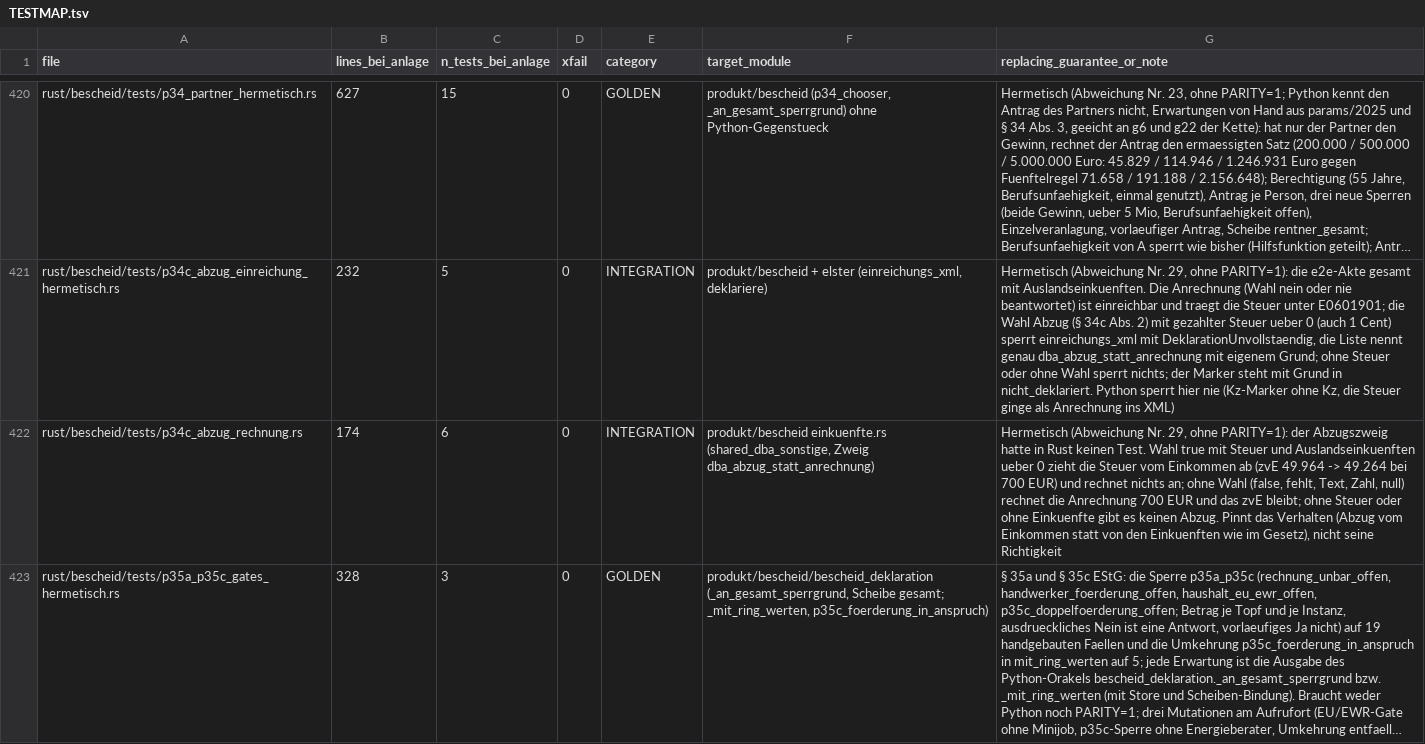
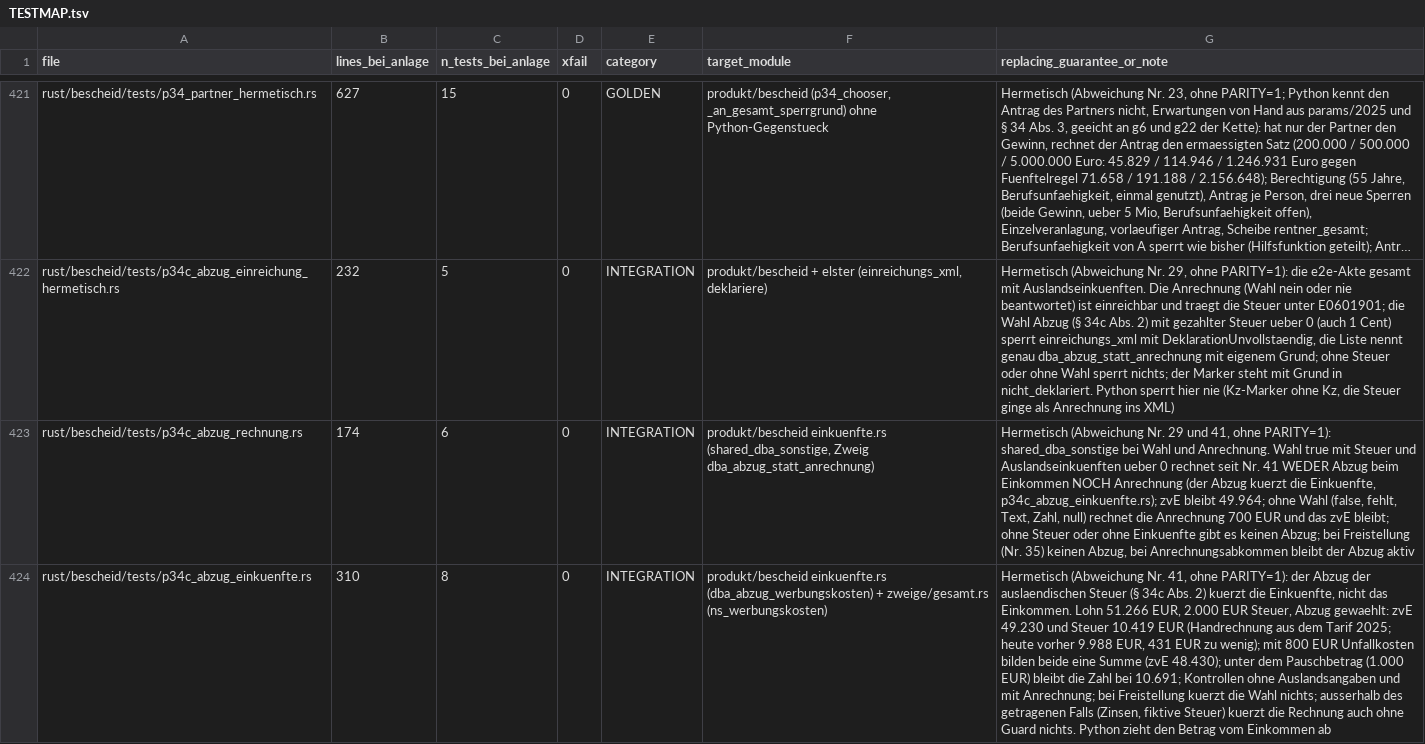
Before and after one commit to juliuswiener/taxgraph, a TSV file: rust/TESTMAP.tsv, drawn as a sheet; only a part is shown, gaps mark what is left out; the shorter side is filled out with more unchanged rows; long unchanged cells end in …; addresses are those after the commit; the diff covers the shown part only; the diff names each change by its address in the sheet, - before the commit and + after, or states it on an @@ line.

Commit message:
feat(bescheid): § 34c Abs. 2, der Abzug kuerzt die Einkuenfte statt des Einkommens, Sperren und Fiktiv-Frage (Abweichung Nr. 41, AK1-AK3)
Rechnung: Der gewaehlte Abzug der auslaendischen Steuer zaehlt bei Arbeitslohn wie Werbungskosten der Anlage N und bildet mit den uebrigen Werbungskosten eine Summe, die den Arbeitnehmer-Pauschbetrag ersetzt, wo sie ihn uebersteigt (Fall 51.266 EUR: Abzug 2.000 -> zvE 49.230, Steuer 10.419 statt 9.988). Python zog den Betrag erst vom Einkommen ab. Bei Freistellung (Nr. 35) und unter dem Pauschbetrag aendert sich nichts.

Sperren: Neuer Grund dba_abzug_offen, wenn der Abzug gewaehlt ist und die Rechnung ihn nicht traegt (andere Einkunftsart, Zusammenveranlagung, Rentner-Scheibe, fiktive Steuer). Neue Frage dba_fiktive_steuer_vorhanden (feld_bedingung, kein Gate): 'ja' sperrt, 'nein' und Schweigen rechnen (§ 34c Abs. 6 S. 2 EStG).

Tests: p34c_abzug_einkuenfte, p34c_abzug_sperre, p34c_fiktive_steuer_frage_hermetisch neu; p34c_abzug_rechnung und p34c_abzug_einreichung_hermetisch angepasst. Erwartungswerte aus der Handrechnung. Mutationsprobe 20 von 20 Mutanten tot, K0 und K9 gruen.

```diff
--- a/rust/TESTMAP.tsv
+++ b/rust/TESTMAP.tsv
-G423 (replacing_guarantee_or_note): …(Abweichung Nr. 29, ohne PARITY=1): der Abzugszweig hatte in Rust keinen Test. Wahl true mit Steuer und Auslandseinkuenften ueber 0 zieht die Steuer vom Einkommen ab (zvE 49.964 -> 49.264 bei 700 EUR) und rechnet nichts an; ohne Wahl (false, fehlt, Text, Zahl, null) rechnet die Anrechnung 700 EUR und das zvE bleibt; ohne Steuer oder ohne Einkuenfte gibt es keinen Abzug. Pinnt das Verhalten (Abzug vom Einkommen statt von den Einkuenften wie im Gesetz), nicht seine Richtigkeit
+G423 (replacing_guarantee_or_note): …(Abweichung Nr. 29 und 41, ohne PARITY=1): shared_dba_sonstige bei Wahl und Anrechnung. Wahl true mit Steuer und Auslandseinkuenften ueber 0 rechnet seit Nr. 41 WEDER Abzug beim Einkommen NOCH Anrechnung (der Abzug kuerzt die Einkuenfte, p34c_abzug_einkuenfte.rs); zvE bleibt 49.964; ohne Wahl (false, fehlt, Text, Zahl, null) rechnet die Anrechnung 700 EUR und das zvE bleibt; ohne Steuer oder ohne Einkuenfte gibt es keinen Abzug; bei Freistellung (Nr. 35) keinen Abzug, bei Anrechnungsabkommen bleibt der Abzug aktiv
+row 424: rust/bescheid/tests/p34c_abzug_einkuenfte.rs | 310 | 8 | 0 | INTEGRATION | produkt/bescheid einkuenfte.rs (dba_abzug_werbungskosten) + zweige/gesamt.rs (ns_werbungskosten) | Hermetisch (Abweichung Nr. 41, ohne PARITY=1): der Abzug der auslaendischen Steuer (§ 34c Abs. 2) kuerzt die Einkuenfte, nicht das Einkommen. Lohn 51.266 EUR, 2.000 EUR Steuer, Abzug gewaehlt: zvE 49.230 und Steuer 10.419 EUR (Handrechnung aus dem Tarif 2025; heute vorher 9.988 EUR, 431 EUR zu wenig); mit 800 EUR Unfallkosten bilden beide eine Summe (zvE 48.430); unter dem Pauschbetrag (1.000 EUR) bleibt die Zahl bei 10.691; Kontrollen ohne Auslandsangaben und mit Anrechnung; bei Freistellung kuerzt die Wahl nichts; ausserhalb des getragenen Falls (Zinsen, fiktive Steuer) kuerzt die Rechnung auch ohne Guard nichts. Python zieht den Betrag vom Einkommen ab
```
Also changed, not shown: 2 added rows elsewhere in this file, 16 other files.
